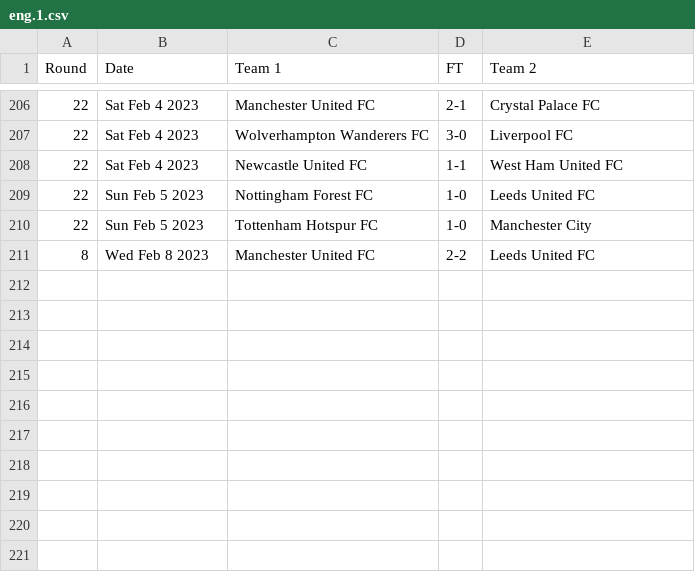
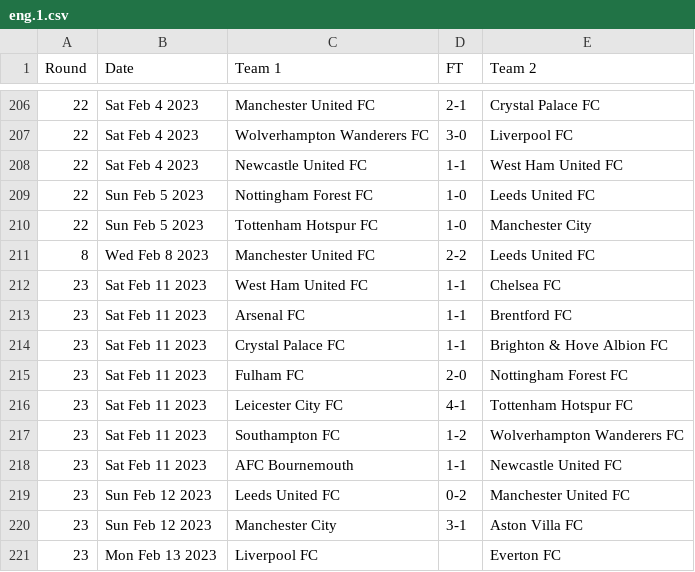
Before and after one commit to nickfraser/england, a CSV file: 2020s/2022-23/eng.1.csv, drawn as a sheet; only a part is shown, gaps mark what is left out.

Commit message:
[eng22-23] Added round 23 scores up-to 2023-02-12.

```diff
--- a/2020s/2022-23/eng.1.csv
+++ b/2020s/2022-23/eng.1.csv
@@ -211 +211,11 @@ Round,Date,Team 1,FT,Team 2
 8,Wed Feb 8 2023,Manchester United FC,2-2,Leeds United FC
+23,Sat Feb 11 2023,West Ham United FC,1-1,Chelsea FC
+23,Sat Feb 11 2023,Arsenal FC,1-1,Brentford FC
+23,Sat Feb 11 2023,Crystal Palace FC,1-1,Brighton & Hove Albion FC
+23,Sat Feb 11 2023,Fulham FC,2-0,Nottingham Forest FC
+23,Sat Feb 11 2023,Leicester City FC,4-1,Tottenham Hotspur FC
+23,Sat Feb 11 2023,Southampton FC,1-2,Wolverhampton Wanderers FC
+23,Sat Feb 11 2023,AFC Bournemouth,1-1,Newcastle United FC
+23,Sun Feb 12 2023,Leeds United FC,0-2,Manchester United FC
+23,Sun Feb 12 2023,Manchester City,3-1,Aston Villa FC
+23,Mon Feb 13 2023,Liverpool FC,,Everton FC
```
